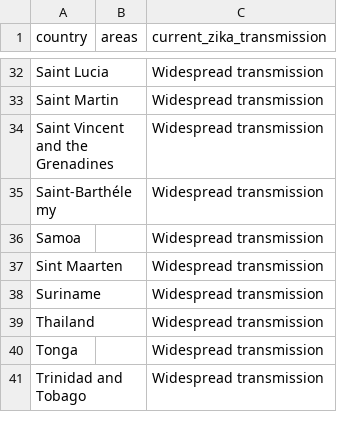
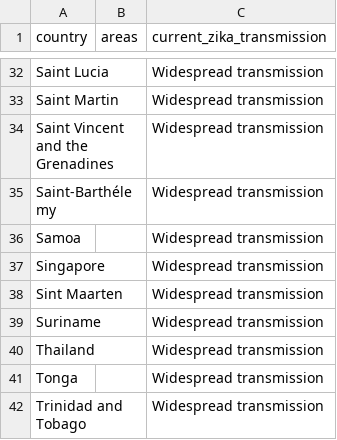
Before and after one commit to BuzzFeedNews/zika-data, a CSV file: data/parsed/ecdc/ecdc-local-transmission-countries.csv, drawn as a sheet; only a part is shown, gaps mark what is left out; the diff names each change by its address in the sheet, - before the commit and + after, or states it on an @@ line.

Commit message:
Update ECDC country classifications

```diff
--- a/data/parsed/ecdc/ecdc-local-transmission-countries.csv
+++ b/data/parsed/ecdc/ecdc-local-transmission-countries.csv
+row 37: Singapore |  | Widespread transmission
```
